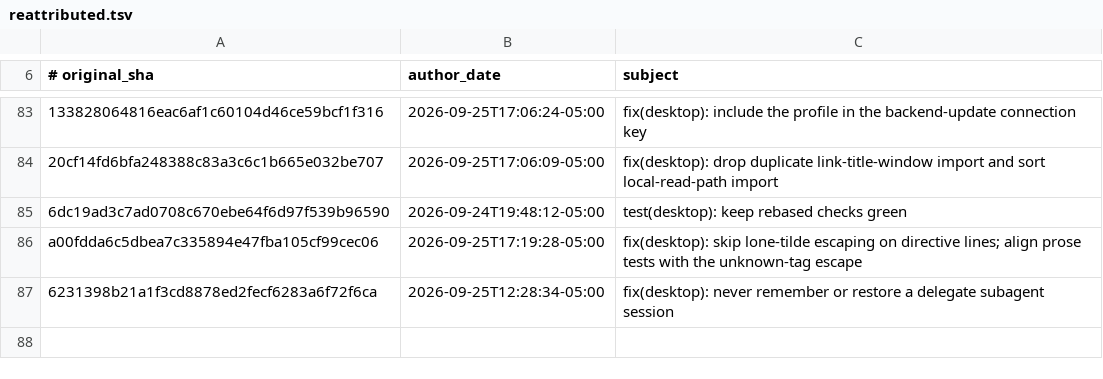
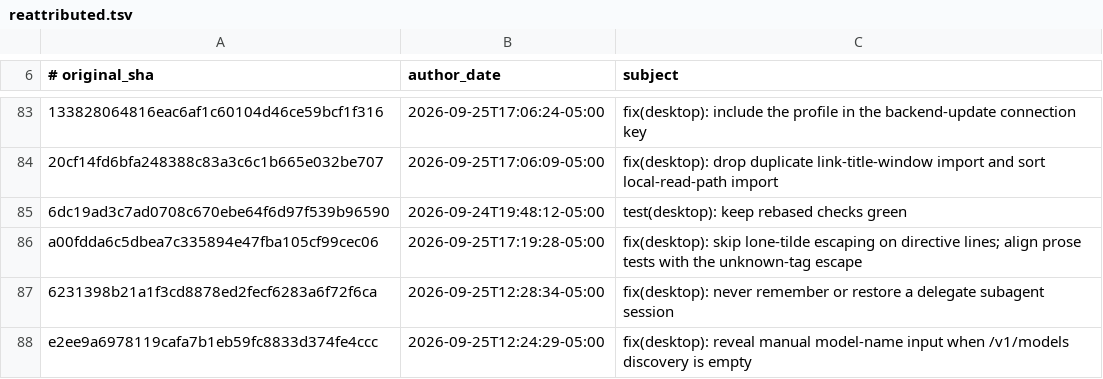
Before and after one commit to AdamRohdiHusni/hermes-agent, a TSV file: contributors/reattributed.tsv, drawn as a sheet; only a part is shown, gaps mark what is left out; the diff names each change by its address in the sheet, - before the commit and + after, or states it on an @@ line.

Commit message:
chore(attribution): re-attribute e2ee9a6978 to OutThisLife
Original: e2ee9a6978119cafa7b1eb59fc8833d374fe4ccc
Subject:  fix(desktop): reveal manual model-name input when /v1/models discovery is empty

The original commit was authored as `Hermes Agent <agent@hermes.local>`,
an unverifiable address, so GitHub credited it to no one. This commit
restores attribution to its author; it changes no code.

Re-attributes: e2ee9a6978119cafa7b1eb59fc8833d374fe4ccc

```diff
--- a/contributors/reattributed.tsv
+++ b/contributors/reattributed.tsv
+row 88: e2ee9a6978119cafa7b1eb59fc8833d374fe4ccc | 2026-09-25T12:24:29-05:00 | fix(desktop): reveal manual model-name input when /v1/models discovery is empty
```
